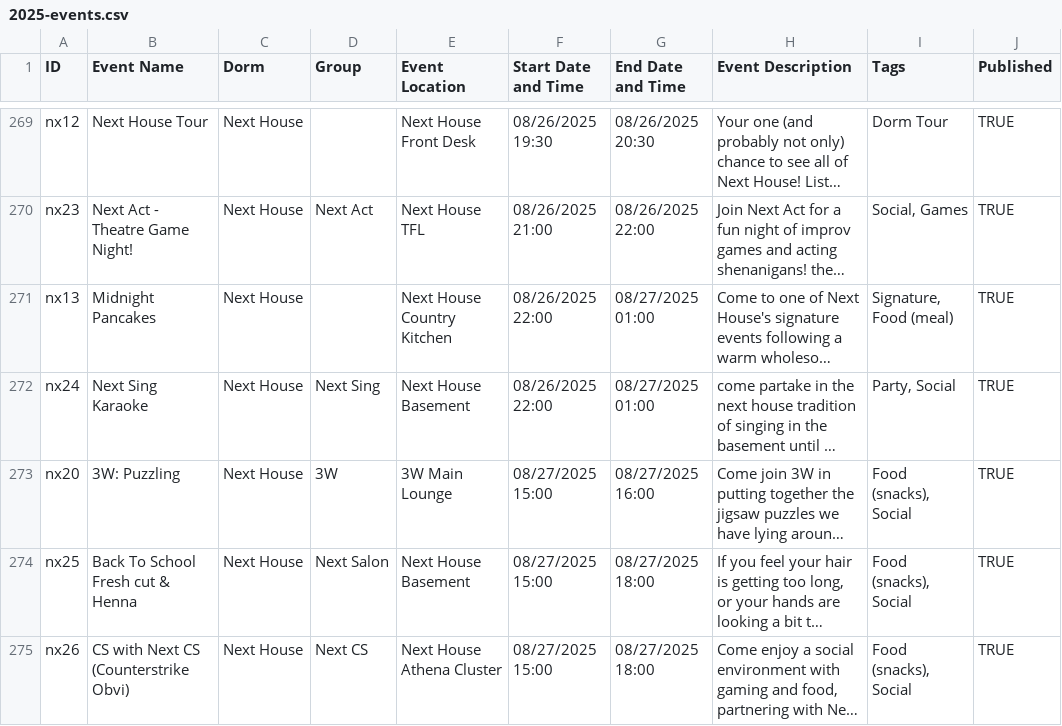
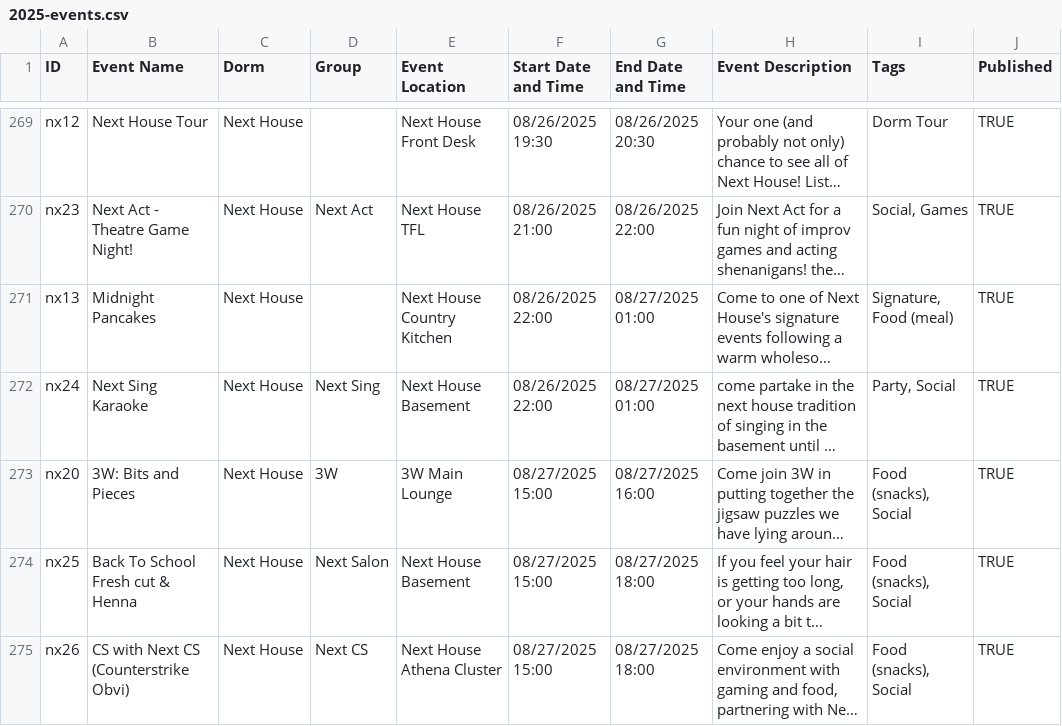
Before and after one commit to mit-dormcon/t-rex, a CSV file: events/2025-events.csv, drawn as a sheet; only a part is shown, gaps mark what is left out; long unchanged cells end in …; the diff names each change by its address in the sheet, - before the commit and + after, or states it on an @@ line.

Commit message:
update event name

```diff
--- a/events/2025-events.csv
+++ b/events/2025-events.csv
-B273 (Event Name): 3W: Puzzling
+B273 (Event Name): 3W: Bits and Pieces
```
